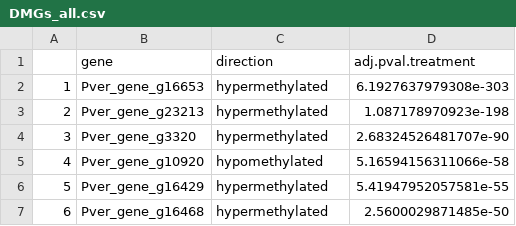
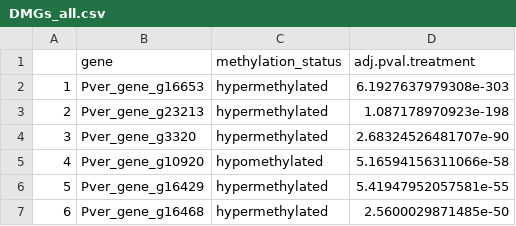
Before and after one commit to hputnam/Becker_E5, a CSV file: RAnalysis/Output/DMGs_all.csv, drawn as a sheet; only a part is shown.

```diff
--- a/RAnalysis/Output/DMGs_all.csv
+++ b/RAnalysis/Output/DMGs_all.csv
@@ -1,2 +1,2 @@
-"","gene","direction","adj.pval.treatment"
+"","gene","methylation_status","adj.pval.treatment"
 "1","Pver_gene_g16653","hypermethylated",6.1927637979308e-303
```
Also changed, not shown: 6 other files.
